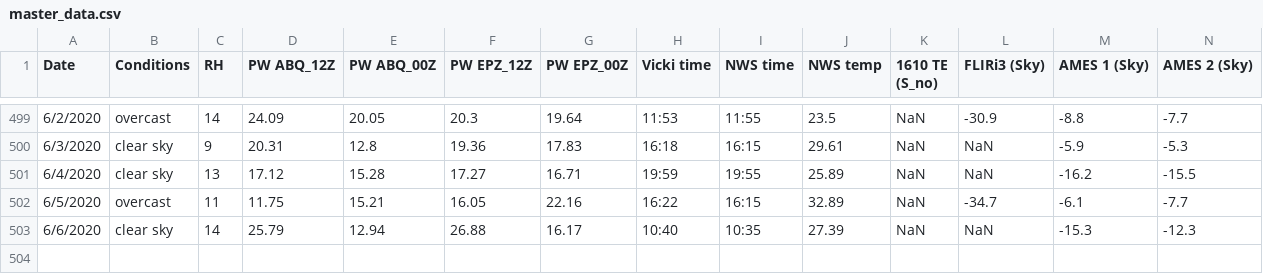
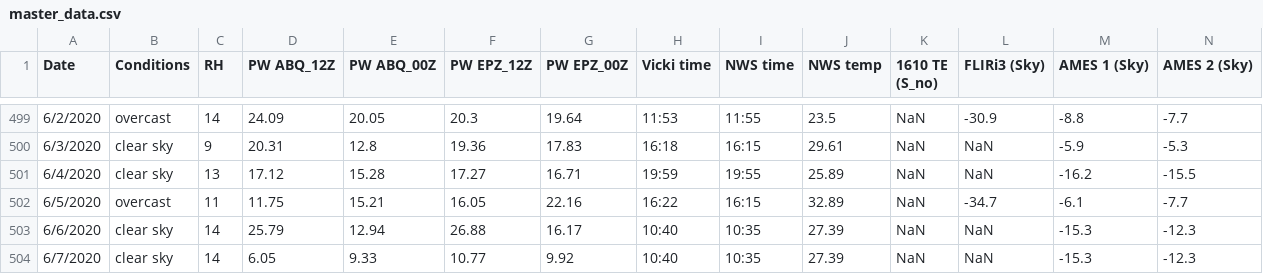
Before and after one commit to physicsgoddess1972/Precipitable-Water-Model, a CSV file: data/master_data.csv, drawn as a sheet; only a part is shown, gaps mark what is left out; rows hold the shown columns only; the diff names each change by its address in the sheet, - before the commit and + after, or states it on an @@ line.

```diff
--- a/data/master_data.csv
+++ b/data/master_data.csv
+row 504: 6/7/2020 | clear sky | 14 | 6.05 | 9.33 | 10.77 | 9.92 | 10:40 | 10:35 | 27.39 | NaN | NaN | -15.3 | -12.3
```
Also changed, not shown: 32 other files.
